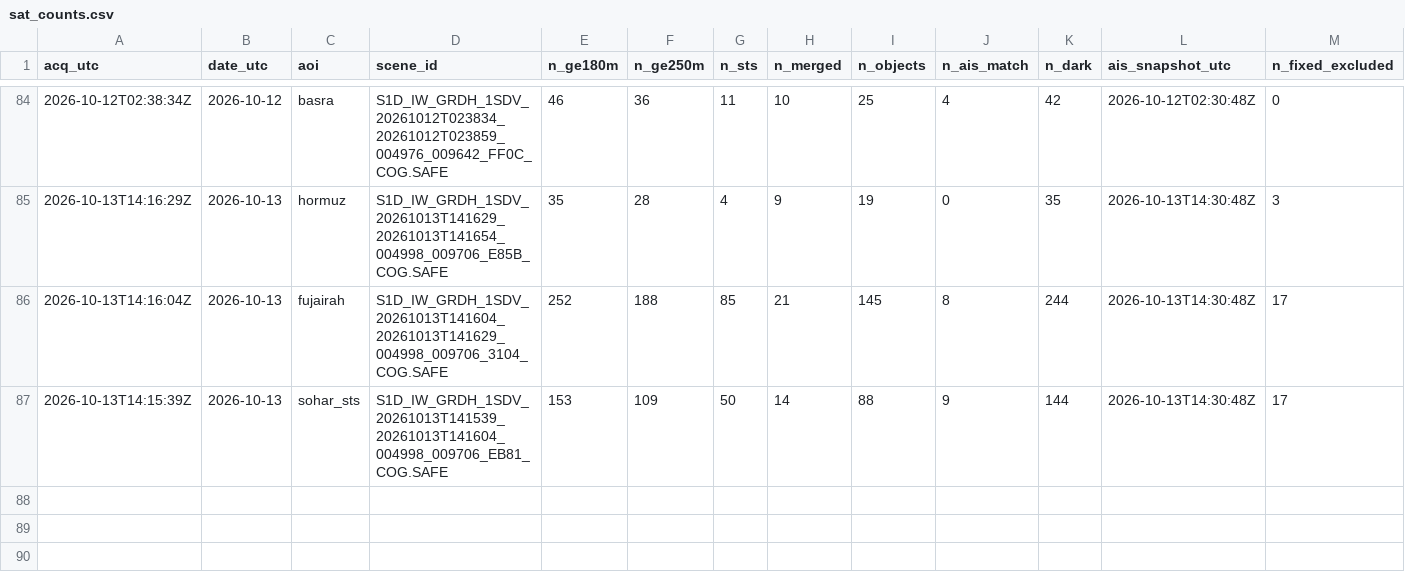
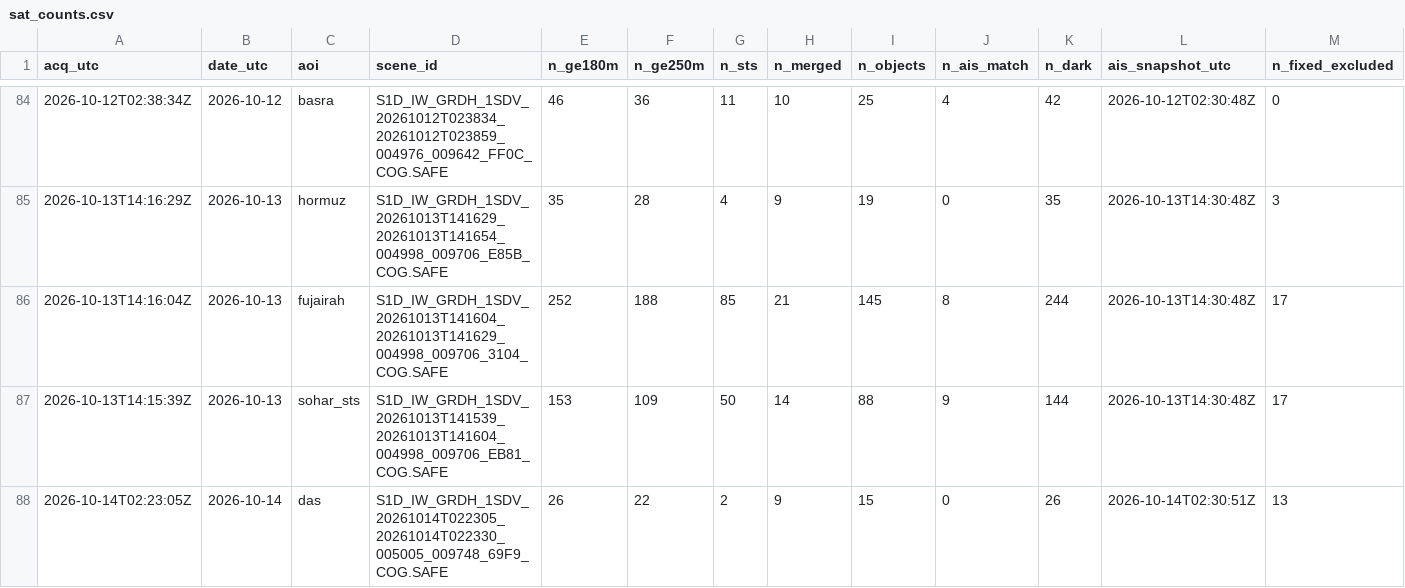
Before and after one commit to ferrialessandro32-wq/hormuz-sat, a CSV file: data/sat_counts.csv, drawn as a sheet; only a part is shown, gaps mark what is left out; rows hold the shown columns only; the diff names each change by its address in the sheet, - before the commit and + after, or states it on an @@ line.

```diff
--- a/data/sat_counts.csv
+++ b/data/sat_counts.csv
+row 88: 2026-10-14T02:23:05Z | 2026-10-14 | das | S1D_IW_GRDH_1SDV_20261014T022305_20261014T022330_005005_009748_69F9_COG.SAFE | 26 | 22 | 2 | 9 | 15 | 0 | 26 | 2026-10-14T02:30:51Z | 13
```
Also changed, not shown: data/detections.csv, 4 other files.
